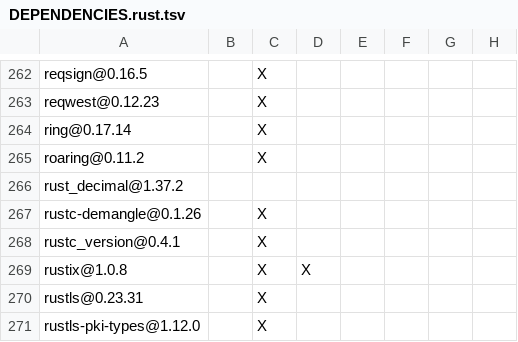
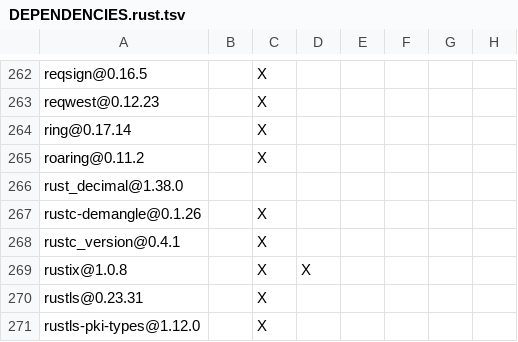
Before and after one commit to NoahKusaba/datafusion-iceberg, a TSV file: crates/datafusion/DEPENDENCIES.rust.tsv, drawn as a sheet; only a part is shown, gaps mark what is left out; the diff names each change by its address in the sheet, - before the commit and + after, or states it on an @@ line.

Commit message:
chore: update changelog and dependencies for 0.7.0 release (#1713)
## Which issue does this PR close?

- Relates to #1631 for 0.7.0 release

## What changes are included in this PR?
Go through release process again
https://rust.iceberg.apache.org/release.html#github-side
for new 0.7.0rc2

## Are these changes tested?

```diff
--- a/crates/datafusion/DEPENDENCIES.rust.tsv
+++ b/crates/datafusion/DEPENDENCIES.rust.tsv
-A266: rust_decimal@1.37.2
+A266: rust_decimal@1.38.0
```
Also changed, not shown: crates/playground/DEPENDENCIES.rust.tsv, crates/sqllogictest/DEPENDENCIES.rust.tsv.
